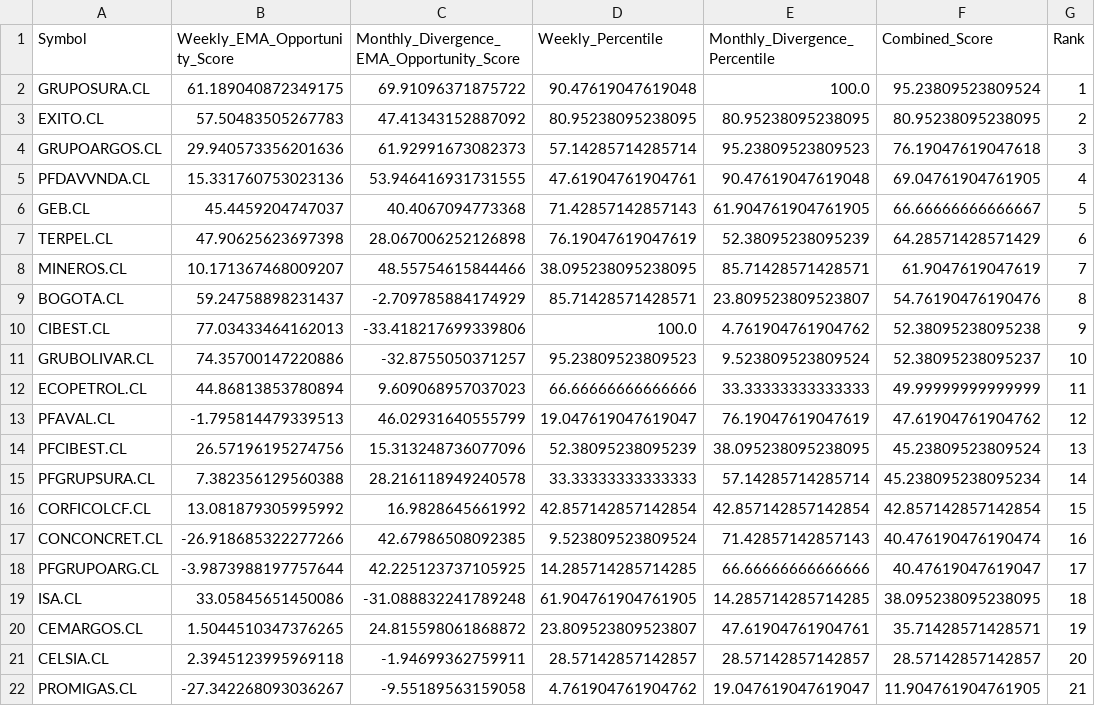
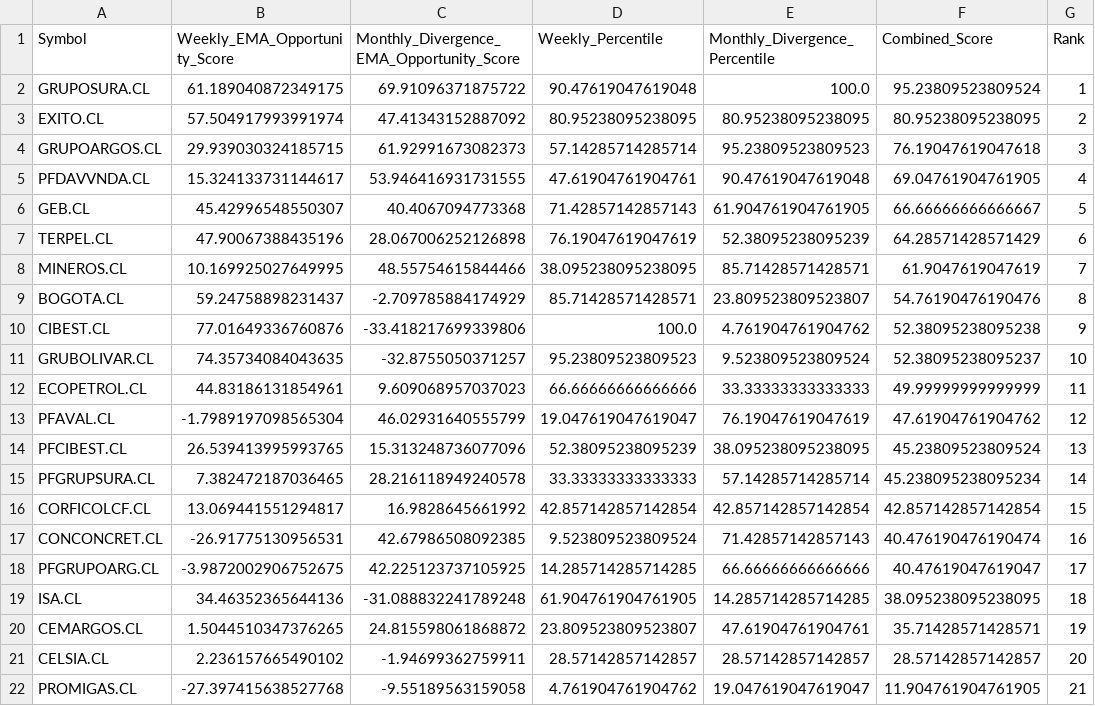
Before and after one commit to Luigi-github/vfi-investment-analyzer, a CSV file: reports/colombia_three_rankings/ranking_combinado.csv, drawn as a sheet.

```diff
--- a/reports/colombia_three_rankings/ranking_combinado.csv
+++ b/reports/colombia_three_rankings/ranking_combinado.csv
@@ -2,21 +2,21 @@ Symbol,Weekly_EMA_Opportunity_Score,Monthly_Divergence_EMA_Opportunity_Score,Wee
 GRUPOSURA.CL,61.189040872349175,69.91096371875722,90.47619047619048,100.0,95.23809523809524,1
-EXITO.CL,57.50483505267783,47.41343152887092,80.95238095238095,80.95238095238095,80.95238095238095,2
-GRUPOARGOS.CL,29.940573356201636,61.92991673082373,57.14285714285714,95.23809523809523,76.19047619047618,3
-PFDAVVNDA.CL,15.331760753023136,53.946416931731555,47.61904761904761,90.47619047619048,69.04761904761905,4
-GEB.CL,45.4459204747037,40.4067094773368,71.42857142857143,61.904761904761905,66.66666666666667,5
-TERPEL.CL,47.90625623697398,28.067006252126898,76.19047619047619,52.38095238095239,64.28571428571429,6
-MINEROS.CL,10.171367468009207,48.55754615844466,38.095238095238095,85.71428571428571,61.9047619047619,7
+EXITO.CL,57.504917993991974,47.41343152887092,80.95238095238095,80.95238095238095,80.95238095238095,2
+GRUPOARGOS.CL,29.939030324185715,61.92991673082373,57.14285714285714,95.23809523809523,76.19047619047618,3
+PFDAVVNDA.CL,15.324133731144617,53.946416931731555,47.61904761904761,90.47619047619048,69.04761904761905,4
+GEB.CL,45.42996548550307,40.4067094773368,71.42857142857143,61.904761904761905,66.66666666666667,5
+TERPEL.CL,47.90067388435196,28.067006252126898,76.19047619047619,52.38095238095239,64.28571428571429,6
+MINEROS.CL,10.169925027649995,48.55754615844466,38.095238095238095,85.71428571428571,61.9047619047619,7
 BOGOTA.CL,59.24758898231437,-2.709785884174929,85.71428571428571,23.809523809523807,54.76190476190476,8
-CIBEST.CL,77.03433464162013,-33.418217699339806,100.0,4.761904761904762,52.38095238095238,9
-GRUBOLIVAR.CL,74.35700147220886,-32.8755050371257,95.23809523809523,9.523809523809524,52.38095238095237,10
-ECOPETROL.CL,44.86813853780894,9.609068957037023,66.66666666666666,33.33333333333333,49.99999999999999,11
-PFAVAL.CL,-1.795814479339513,46.02931640555799,19.047619047619047,76.19047619047619,47.61904761904762,12
-PFCIBEST.CL,26.57196195274756,15.313248736077096,52.38095238095239,38.095238095238095,45.23809523809524,13
-PFGRUPSURA.CL,7.382356129560388,28.216118949240578,33.33333333333333,57.14285714285714,45.238095238095234,14
-CORFICOLCF.CL,13.081879305995992,16.9828645661992,42.857142857142854,42.857142857142854,42.857142857142854,15
-CONCONCRET.CL,-26.918685322277266,42.67986508092385,9.523809523809524,71.42857142857143,40.476190476190474,16
-PFGRUPOARG.CL,-3.9873988197757644,42.225123737105925,14.285714285714285,66.66666666666666,40.47619047619047,17
-ISA.CL,33.05845651450086,-31.088832241789248,61.904761904761905,14.285714285714285,38.095238095238095,18
+CIBEST.CL,77.01649336760876,-33.418217699339806,100.0,4.761904761904762,52.38095238095238,9
+GRUBOLIVAR.CL,74.35734084043635,-32.8755050371257,95.23809523809523,9.523809523809524,52.38095238095237,10
+ECOPETROL.CL,44.83186131854961,9.609068957037023,66.66666666666666,33.33333333333333,49.99999999999999,11
+PFAVAL.CL,-1.7989197098565304,46.02931640555799,19.047619047619047,76.19047619047619,47.61904761904762,12
+PFCIBEST.CL,26.539413995993765,15.313248736077096,52.38095238095239,38.095238095238095,45.23809523809524,13
+PFGRUPSURA.CL,7.382472187036465,28.216118949240578,33.33333333333333,57.14285714285714,45.238095238095234,14
+CORFICOLCF.CL,13.069441551294817,16.9828645661992,42.857142857142854,42.857142857142854,42.857142857142854,15
+CONCONCRET.CL,-26.91775130956531,42.67986508092385,9.523809523809524,71.42857142857143,40.476190476190474,16
+PFGRUPOARG.CL,-3.9872002906752675,42.225123737105925,14.285714285714285,66.66666666666666,40.47619047619047,17
+ISA.CL,34.46352365644136,-31.088832241789248,61.904761904761905,14.285714285714285,38.095238095238095,18
 CEMARGOS.CL,1.5044510347376265,24.815598061868872,23.809523809523807,47.61904761904761,35.71428571428571,19
-CELSIA.CL,2.3945123995969118,-1.94699362759911,28.57142857142857,28.57142857142857,28.57142857142857,20
-PROMIGAS.CL,-27.342268093036267,-9.55189563159058,4.761904761904762,19.047619047619047,11.904761904761905,21
+CELSIA.CL,2.236157665490102,-1.94699362759911,28.57142857142857,28.57142857142857,28.57142857142857,20
+PROMIGAS.CL,-27.397415638527768,-9.55189563159058,4.761904761904762,19.047619047619047,11.904761904761905,21
```
Also changed, not shown: reports/colombia_three_rankings/parity_weekly_ohlcv_cibest.csv, reports/colombia_three_rankings/ranking_vfi_semanal.csv, 2 other files.
